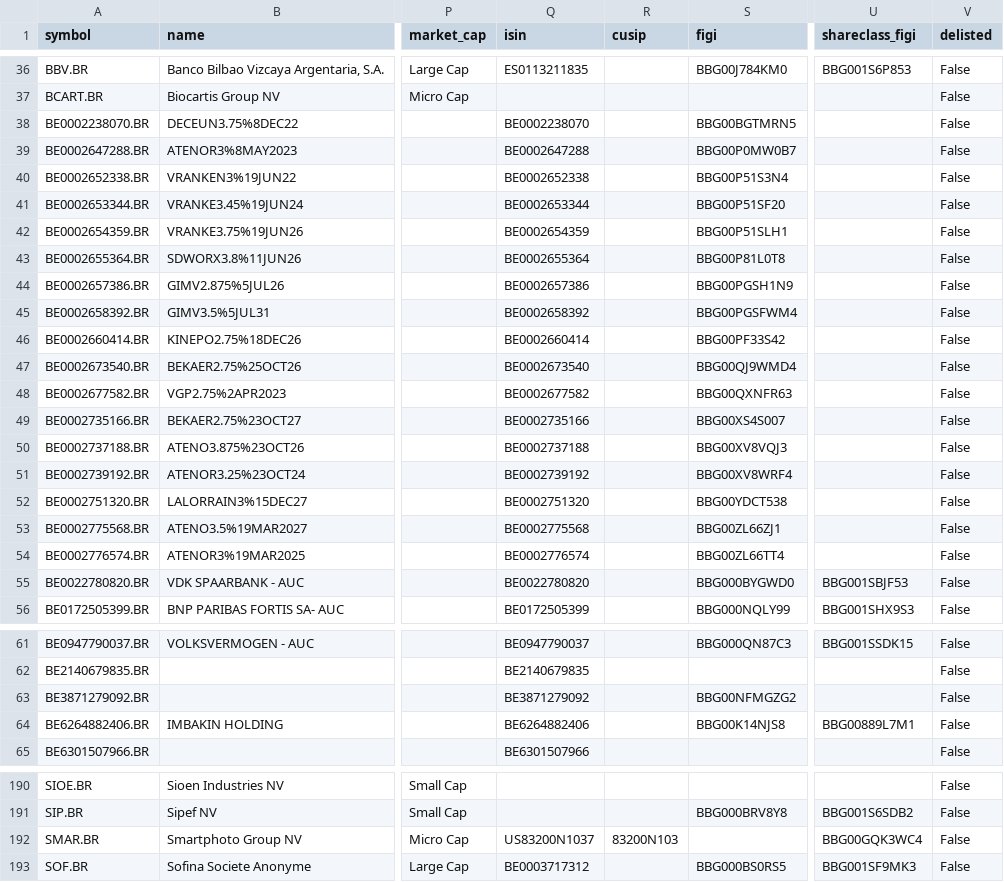
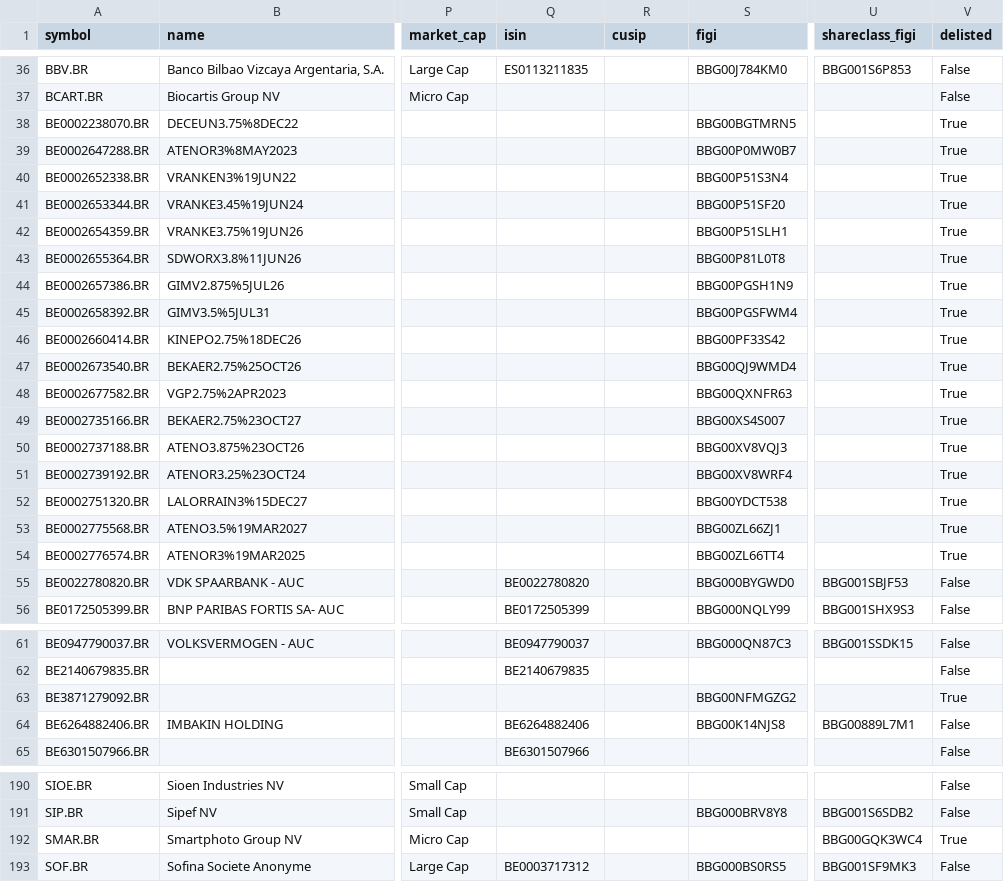
Before and after one commit to JerBouma/FinanceDatabase, a CSV file: database/equities/BRU.csv, drawn as a sheet; only a part is shown, gaps mark what is left out; the diff covers the shown part only; the diff names each change by its address in the sheet, - before the commit and + after, or states it on an @@ line.

```diff
--- a/database/equities/BRU.csv
+++ b/database/equities/BRU.csv
-Q38 (isin): BE0002238070
+Q38 (isin): (empty)
-V38:V54 (delisted): False
+V38:V54 (delisted): True
-Q39 (isin): BE0002647288
+Q39 (isin): (empty)
-Q40 (isin): BE0002652338
+Q40 (isin): (empty)
-Q41 (isin): BE0002653344
+Q41 (isin): (empty)
-Q42 (isin): BE0002654359
+Q42 (isin): (empty)
-Q43 (isin): BE0002655364
+Q43 (isin): (empty)
-Q44 (isin): BE0002657386
+Q44 (isin): (empty)
-Q45 (isin): BE0002658392
+Q45 (isin): (empty)
-Q46 (isin): BE0002660414
+Q46 (isin): (empty)
-Q47 (isin): BE0002673540
+Q47 (isin): (empty)
-Q48 (isin): BE0002677582
+Q48 (isin): (empty)
-Q49 (isin): BE0002735166
+Q49 (isin): (empty)
-Q50 (isin): BE0002737188
+Q50 (isin): (empty)
-Q51 (isin): BE0002739192
+Q51 (isin): (empty)
-Q52 (isin): BE0002751320
+Q52 (isin): (empty)
-Q53 (isin): BE0002775568
+Q53 (isin): (empty)
-Q54 (isin): BE0002776574
+Q54 (isin): (empty)
-Q63 (isin): BE3871279092
+Q63 (isin): (empty)
-V63 (delisted): False
+V63 (delisted): True
-Q192 (isin): US83200N1037
+Q192 (isin): (empty)
-R192 (cusip): 83200N103
+R192 (cusip): (empty)
-V192 (delisted): False
+V192 (delisted): True
```
Also changed, not shown: 8 edited cells elsewhere in this file, database/equities/AMS.csv, database/equities/EBS.csv, 53 other files.
